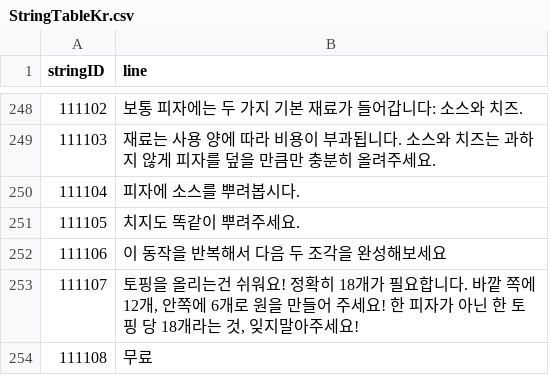
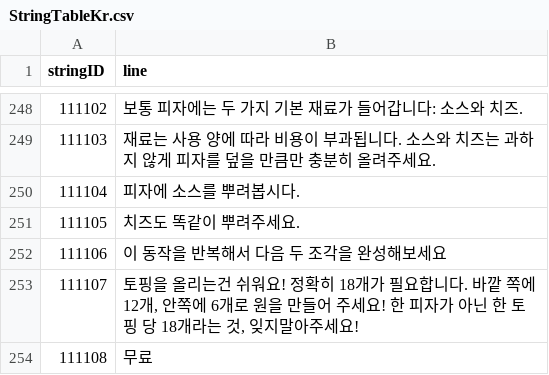
Before and after one commit to Lofan9214/KI_TeamProject_GreatPizza, a CSV file: Assets/Resources/Tables/StringTableKr.csv, drawn as a sheet; only a part is shown, gaps mark what is left out.

```diff
--- a/Assets/Resources/Tables/StringTableKr.csv
+++ b/Assets/Resources/Tables/StringTableKr.csv
@@ -250,3 +250,3 @@ stringID,line
 111104,"피자에 소스를 뿌려봅시다."
-111105,"치지도 똑같이 뿌려주세요."
+111105,"치즈도 똑같이 뿌려주세요."
 111106,"이 동작을 반복해서 다음 두 조각을 완성해보세요"
```
Also changed, not shown: 27 other files.
